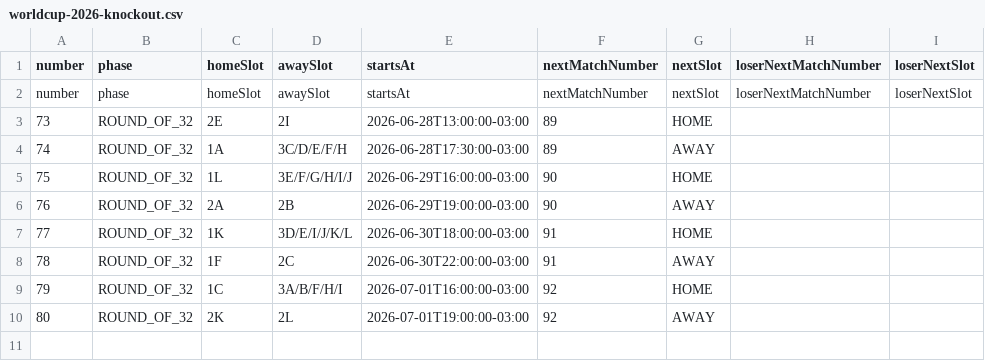
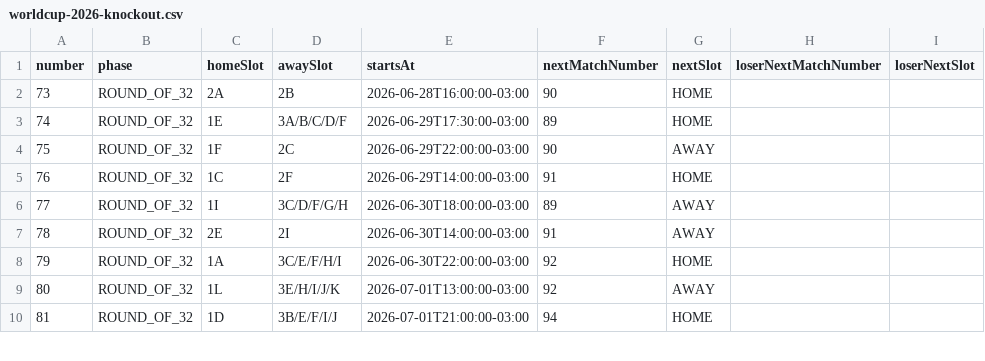
Before and after one commit to Lv16/bolao-copa, a CSV file: data/worldcup-2026-knockout.csv, drawn as a sheet; only a part is shown; the diff covers the shown part only.

```diff
--- a/data/worldcup-2026-knockout.csv
+++ b/data/worldcup-2026-knockout.csv
@@ -1,11 +1,10 @@
 number,phase,homeSlot,awaySlot,startsAt,nextMatchNumber,nextSlot,loserNextMatchNumber,loserNextSlot
-number,phase,homeSlot,awaySlot,startsAt,nextMatchNumber,nextSlot,loserNextMatchNumber,loserNextSlot
-73,ROUND_OF_32,2E,2I,2026-06-28T13:00:00-03:00,89,HOME,,
-74,ROUND_OF_32,1A,3C/D/E/F/H,2026-06-28T17:30:00-03:00,89,AWAY,,
-75,ROUND_OF_32,1L,3E/F/G/H/I/J,2026-06-29T16:00:00-03:00,90,HOME,,
-76,ROUND_OF_32,2A,2B,2026-06-29T19:00:00-03:00,90,AWAY,,
-77,ROUND_OF_32,1K,3D/E/I/J/K/L,2026-06-30T18:00:00-03:00,91,HOME,,
-78,ROUND_OF_32,1F,2C,2026-06-30T22:00:00-03:00,91,AWAY,,
-79,ROUND_OF_32,1C,3A/B/F/H/I,2026-07-01T16:00:00-03:00,92,HOME,,
-80,ROUND_OF_32,2K,2L,2026-07-01T19:00:00-03:00,92,AWAY,,
-
+73,ROUND_OF_32,2A,2B,2026-06-28T16:00:00-03:00,90,HOME,,
+74,ROUND_OF_32,1E,3A/B/C/D/F,2026-06-29T17:30:00-03:00,89,HOME,,
+75,ROUND_OF_32,1F,2C,2026-06-29T22:00:00-03:00,90,AWAY,,
+76,ROUND_OF_32,1C,2F,2026-06-29T14:00:00-03:00,91,HOME,,
+77,ROUND_OF_32,1I,3C/D/F/G/H,2026-06-30T18:00:00-03:00,89,AWAY,,
+78,ROUND_OF_32,2E,2I,2026-06-30T14:00:00-03:00,91,AWAY,,
+79,ROUND_OF_32,1A,3C/E/F/H/I,2026-06-30T22:00:00-03:00,92,HOME,,
+80,ROUND_OF_32,1L,3E/H/I/J/K,2026-07-01T13:00:00-03:00,92,AWAY,,
+81,ROUND_OF_32,1D,3B/E/F/I/J,2026-07-01T21:00:00-03:00,94,HOME,,
```
Also changed, not shown: 11 added rows, 1 removed row and 25 edited cells elsewhere in this file, 23 other files.
